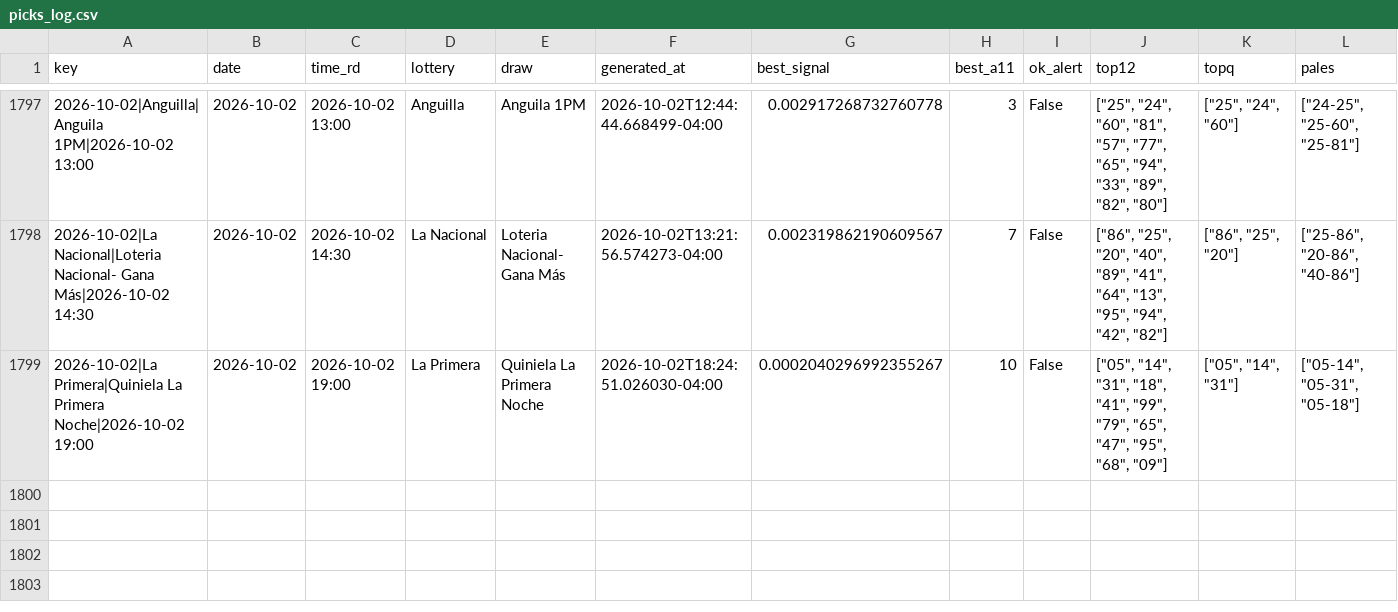
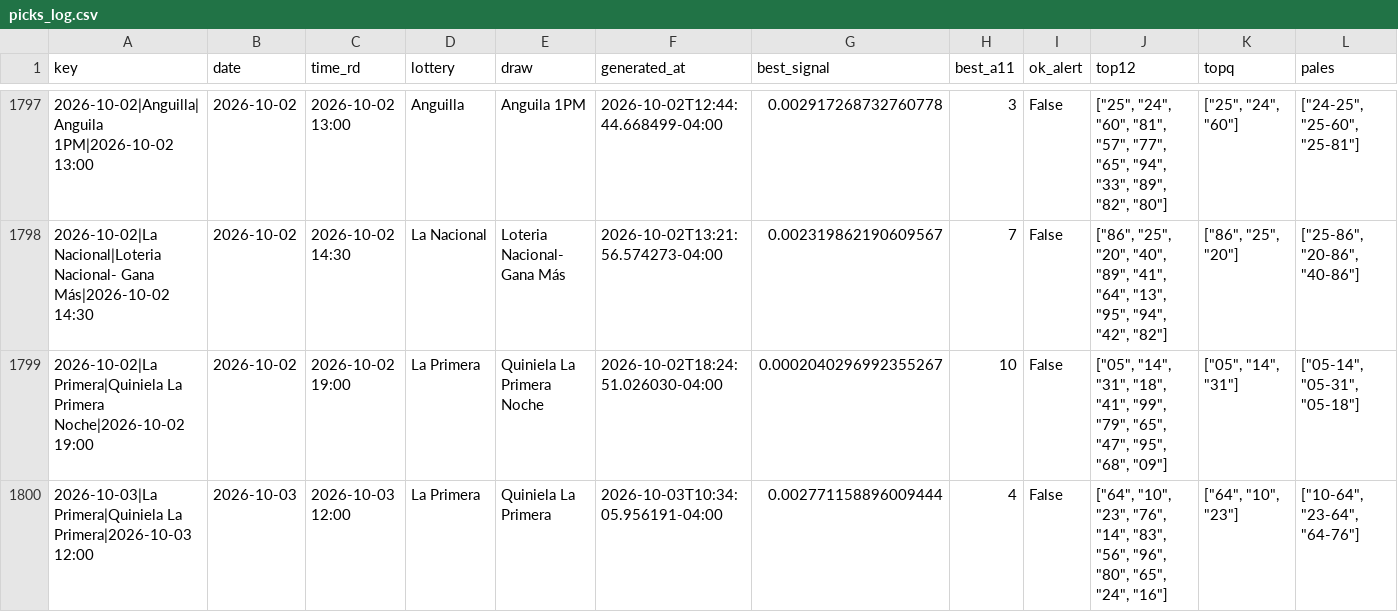
Before and after one commit to carbosota1/COMPARE, a CSV file: data/picks_log.csv, drawn as a sheet; only a part is shown, gaps mark what is left out; rows hold the shown columns only; the diff names each change by its address in the sheet, - before the commit and + after, or states it on an @@ line.

```diff
--- a/data/picks_log.csv
+++ b/data/picks_log.csv
+row 1800: 2026-10-03|La Primera|Quiniela La Primera|2026-10-03 12:00 | 2026-10-03 | 2026-10-03 12:00 | La Primera | Quiniela La Primera | 2026-10-03T10:34:05.956191-04:00 | 0.002771158896009444 | 4 | False | ["64", "10", "23", "76", "14", "83", "56", "96", "80", "65", "24", "16"] | ["64", "10", "23"] | ["10-64", "23-64", "64-76"]
```
Also changed, not shown: 4 other files.
